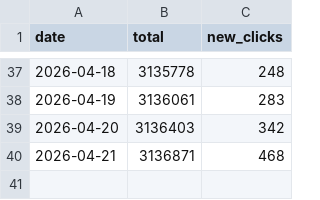
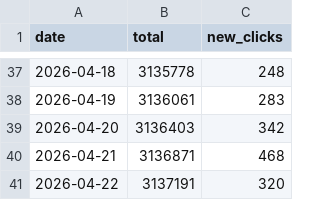
Before and after one commit to mattfel1/geoscents_stats, a CSV file: daily_clicks.csv, drawn as a sheet; only a part is shown, gaps mark what is left out.

```diff
--- a/daily_clicks.csv
+++ b/daily_clicks.csv
@@ -40 +40,2 @@ date,total,new_clicks
 2026-04-21,3136871,468
+2026-04-22,3137191,320
```
Also changed, not shown: 1 other file.
